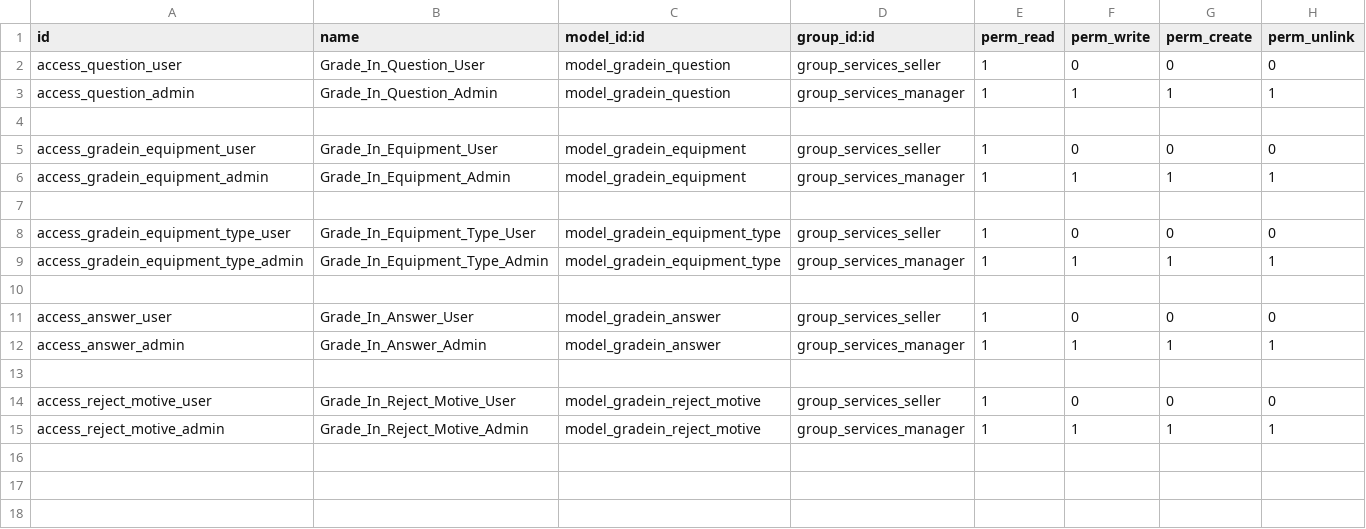
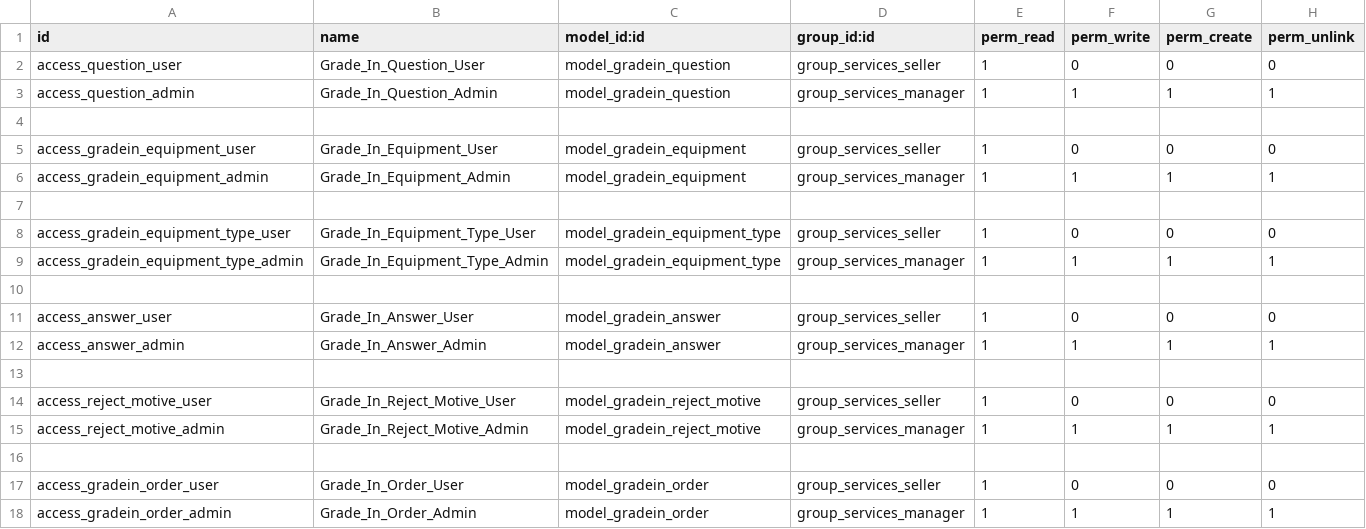
Before and after one commit to lucasale92/Squad3-odoo_gradein, a CSV file: security/ir.model.access.csv, drawn as a sheet.

Commit message:
[ADD]-Modelo order gradein y sus vistas correspondientes

```diff
--- a/security/ir.model.access.csv
+++ b/security/ir.model.access.csv
@@ -15 +15,4 @@
 "access_reject_motive_admin","Grade_In_Reject_Motive_Admin","model_gradein_reject_motive","group_services_manager",1,1,1,1
+
+"access_gradein_order_user","Grade_In_Order_User","model_gradein_order","group_services_seller",1,0,0,0
+"access_gradein_order_admin","Grade_In_Order_Admin","model_gradein_order","group_services_manager",1,1,1,1
```
Also changed, not shown: 5 other files.
